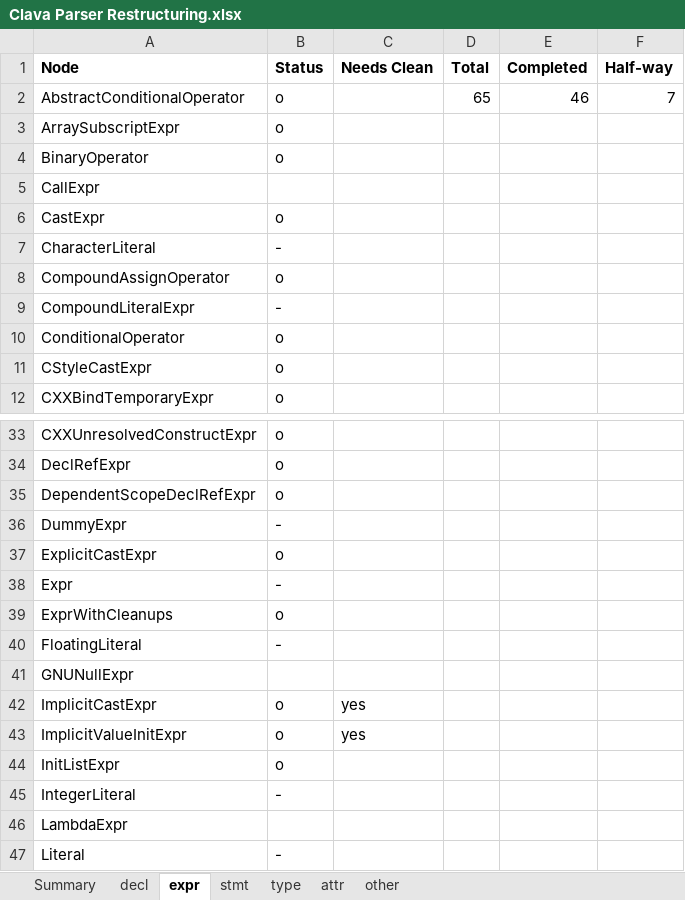
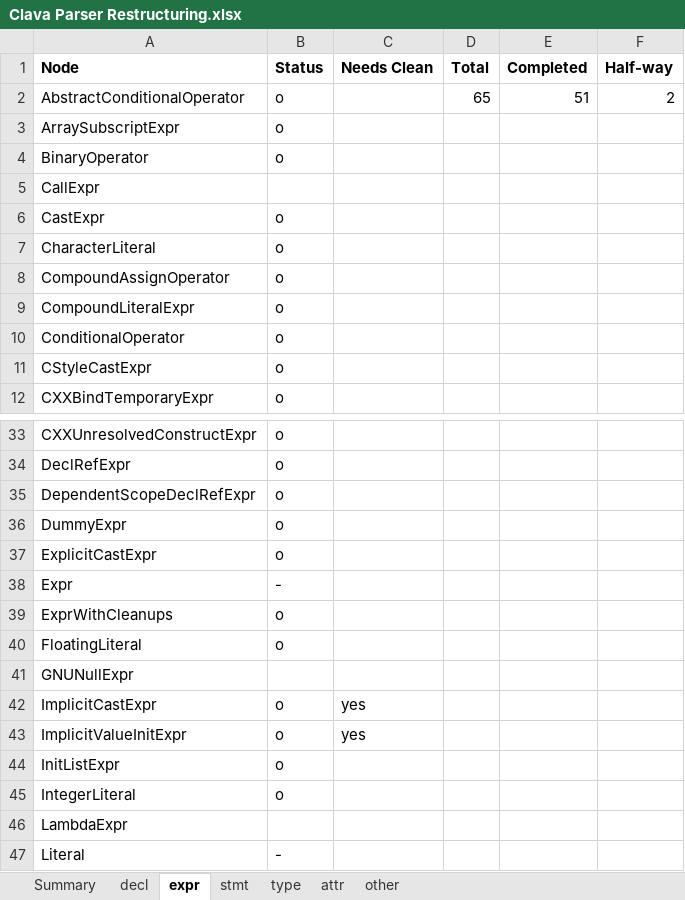
Before and after one commit to specs-feup/clava, an Excel workbook: Clava Parser Restructuring.xlsx, sheet expr, drawn as a sheet; only a part is shown, gaps mark what is left out; values as stored, in another font and other column widths than the file's, no borders; conditional formats not drawn; the diff names each change by its address in the sheet, - before the commit and + after, or states it on an @@ line.

Commit message:
Converts node CXXCatchStmt and removes all legacy Literal nodes

```diff
--- a/Clava Parser Restructuring.xlsx (sheet expr)
+++ b/Clava Parser Restructuring.xlsx (sheet expr)
-E2 (Completed): 46
+E2 (Completed): 51
-F2 (Half-way): 7
+F2 (Half-way): 2
-B7 (Status): -
+B7 (Status): o
-B9 (Status): -
+B9 (Status): o
-B36 (Status): -
+B36 (Status): o
-B40 (Status): -
+B40 (Status): o
-B45 (Status): -
+B45 (Status): o
```
Also changed, not shown: sheet Summary, 24 other files.
